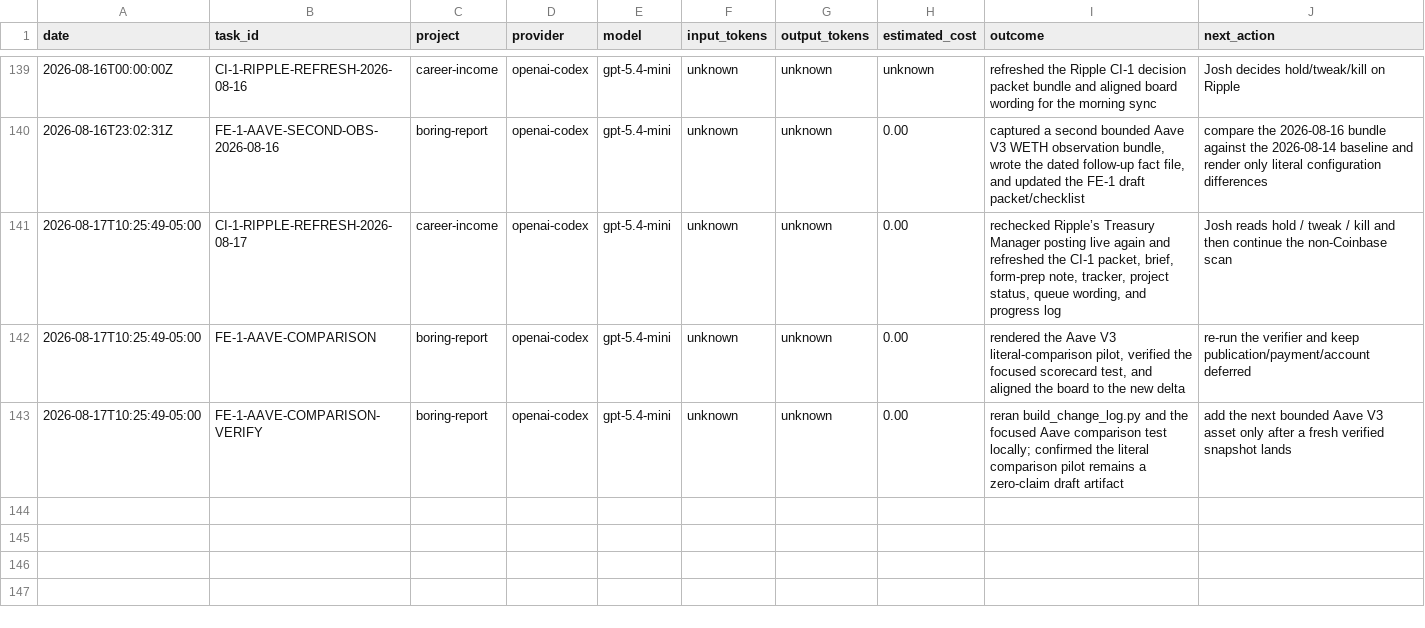
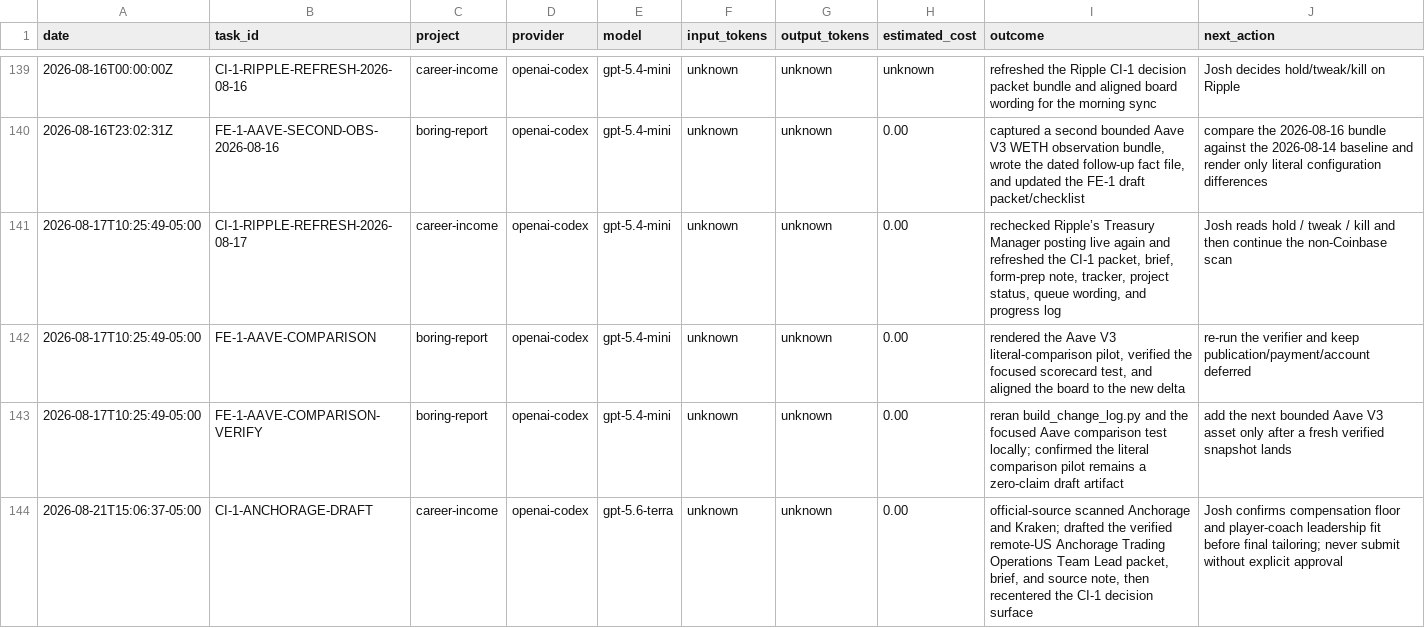
Before and after one commit to jcrypto420/COMMANDER, a CSV file: logs/model_usage.csv, drawn as a sheet; only a part is shown, gaps mark what is left out.

Commit message:
Draft Anchorage trading ops decision packet

```diff
--- a/logs/model_usage.csv
+++ b/logs/model_usage.csv
@@ -143 +143,2 @@ date,task_id,project,provider,model,input_tokens,output_tokens,estimated_cost,ou
 2026-08-17T10:25:49-05:00,FE-1-AAVE-COMPARISON-VERIFY,boring-report,openai-codex,gpt-5.4-mini,unknown,unknown,0.00,"reran build_change_log.py and the focused Aave comparison test locally; confirmed the literal comparison pilot remains a zero-claim draft artifact","add the next bounded Aave V3 asset only after a fresh verified snapshot lands"
+2026-08-21T15:06:37-05:00,CI-1-ANCHORAGE-DRAFT,career-income,openai-codex,gpt-5.6-terra,unknown,unknown,0.00,"official-source scanned Anchorage and Kraken; drafted the verified remote-US Anchorage Trading Operations Team Lead packet, brief, and source note, then recentered the CI-1 decision surface","Josh confirms compensation floor and player-coach leadership fit before final tailoring; never submit without explicit approval"
```
Also changed, not shown: 9 other files.
